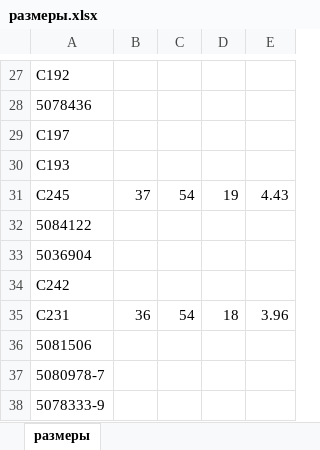
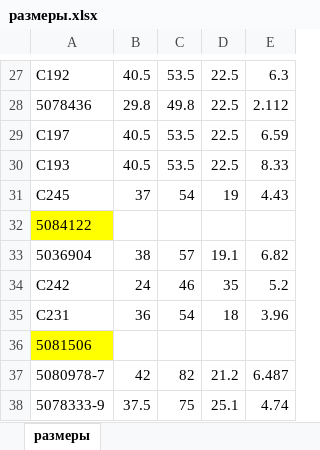
Before and after one commit to exeD1n/gg, an Excel workbook: размеры.xlsx, sheet размеры, drawn as a sheet; only a part is shown, gaps mark what is left out; values as stored, in another font and other column widths than the file's, no borders; the diff covers the shown part only; the diff names each change by its address in the sheet, - before the commit and + after, or states it on an @@ line.

```diff
--- a/размеры.xlsx (sheet размеры)
+++ b/размеры.xlsx (sheet размеры)
-B27: (empty)
+B27: 40.5
-C27: (empty)
+C27: 53.5
-D27:D30: (empty)
+D27:D30: 22.5
-E27: (empty)
+E27: 6.3
-B28: (empty)
+B28: 29.8
-C28: (empty)
+C28: 49.8
-E28: (empty)
+E28: 2.112
-B29:B30: (empty)
+B29:B30: 40.5
-C29:C30: (empty)
+C29:C30: 53.5
-E29: (empty)
+E29: 6.59
-E30: (empty)
+E30: 8.33
-A32 fill: none
+A32 fill: #FFFF00
-B33: (empty)
+B33: 38
-C33: (empty)
+C33: 57
-D33: (empty)
+D33: 19.1
-E33: (empty)
+E33: 6.82
-B34: (empty)
+B34: 24
-C34: (empty)
+C34: 46
-D34: (empty)
+D34: 35
-E34: (empty)
+E34: 5.2
-A36 fill: none
+A36 fill: #FFFF00
-B37: (empty)
+B37: 42
-C37: (empty)
+C37: 82
-D37: (empty)
+D37: 21.2
-E37: (empty)
+E37: 6.487
-B38: (empty)
+B38: 37.5
-C38: (empty)
+C38: 75
-D38: (empty)
+D38: 25.1
-E38: (empty)
+E38: 4.74
```
Also changed, not shown: 1 added row, 168 edited cells and cell formats elsewhere in this sheet.
